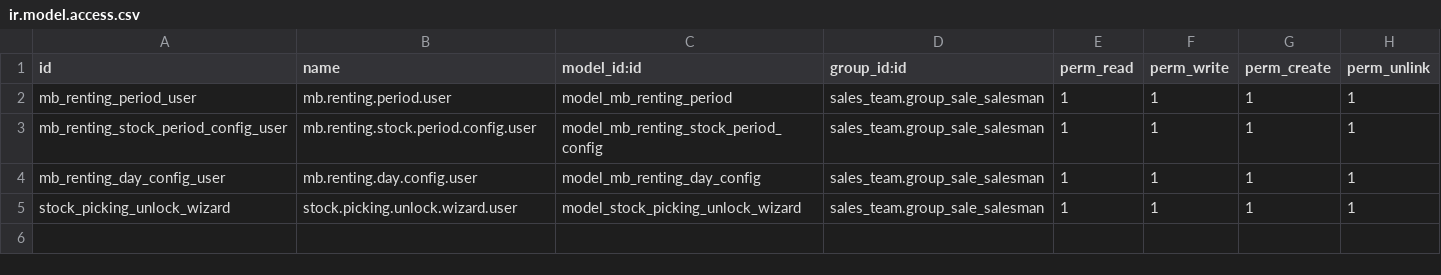
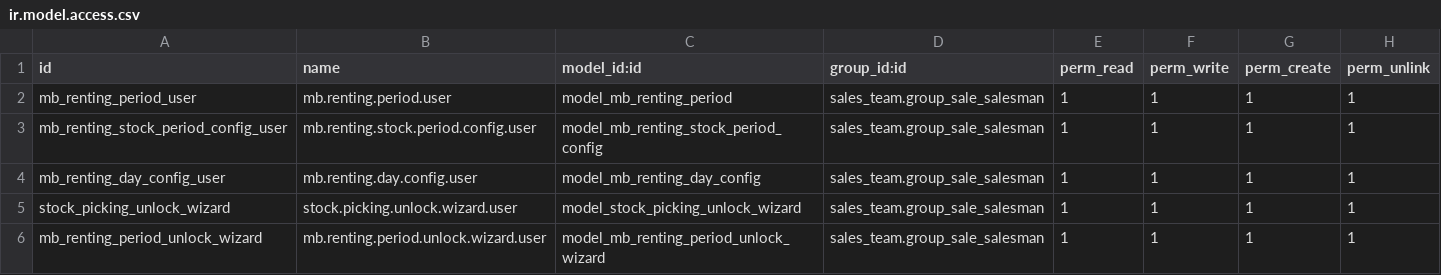
Before and after one commit to maelcatteau/multibikes, a CSV file: custom-addons/multibikes_website/security/ir.model.access.csv, drawn as a sheet; the diff names each change by its address in the sheet, - before the commit and + after, or states it on an @@ line.

Commit message:
[FEAT][WEBSITE] Ajoute un système de déverrouillage sécurisé pour les périodes et transferts avec wizards administrateur

```diff
--- a/custom-addons/multibikes_website/security/ir.model.access.csv
+++ b/custom-addons/multibikes_website/security/ir.model.access.csv
+row 6: mb_renting_period_unlock_wizard | mb.renting.period.unlock.wizard.user | model_mb_renting_period_unlock_wizard | sales_team.group_sale_salesman | 1 | 1 | 1 | 1
```
Also changed, not shown: 7 other files.
